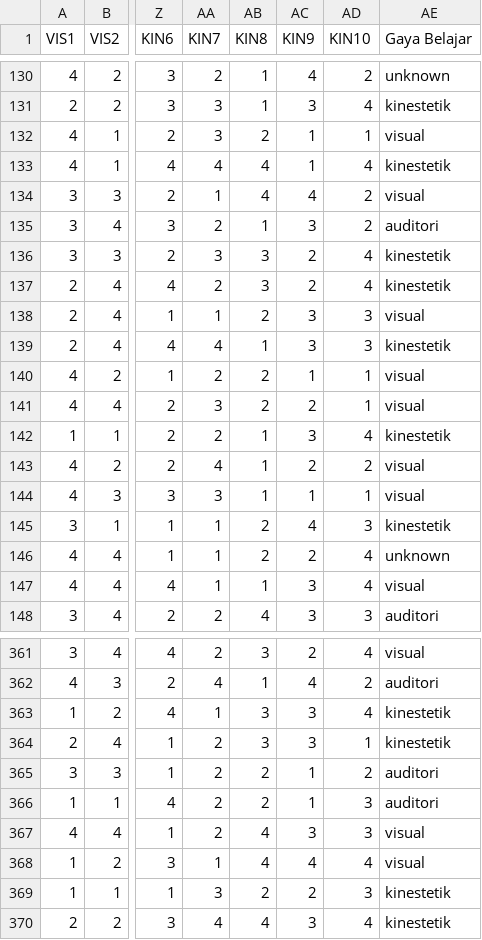
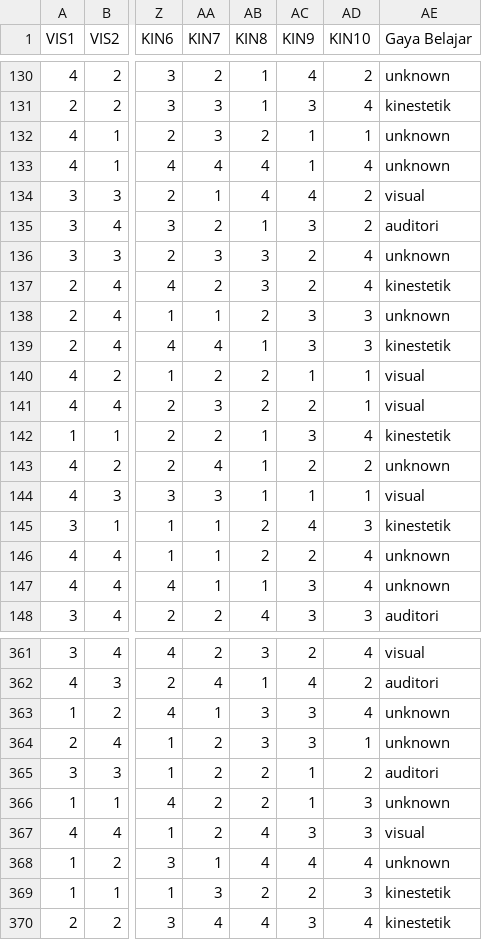
Before and after one commit to Garongan/klasifikasi-gaya-belajar-php-ml, a CSV file: data.csv, drawn as a sheet; only a part is shown, gaps mark what is left out; the diff covers the shown part only; the diff names each change by its address in the sheet, - before the commit and + after, or states it on an @@ line.

```diff
--- a/data.csv
+++ b/data.csv
-AE132 (Gaya Belajar): visual
+AE132 (Gaya Belajar): unknown
-AE133 (Gaya Belajar): kinestetik
+AE133 (Gaya Belajar): unknown
-AE136 (Gaya Belajar): kinestetik
+AE136 (Gaya Belajar): unknown
-AE138 (Gaya Belajar): visual
+AE138 (Gaya Belajar): unknown
-AE143 (Gaya Belajar): visual
+AE143 (Gaya Belajar): unknown
-AE147 (Gaya Belajar): visual
+AE147 (Gaya Belajar): unknown
-AE363:AE364 (Gaya Belajar): kinestetik
+AE363:AE364 (Gaya Belajar): unknown
-AE366 (Gaya Belajar): auditori
+AE366 (Gaya Belajar): unknown
-AE368 (Gaya Belajar): visual
+AE368 (Gaya Belajar): unknown
```
Also changed, not shown: 1 added row, 1 removed row and 85 edited cells elsewhere in this file, 6 other files.
